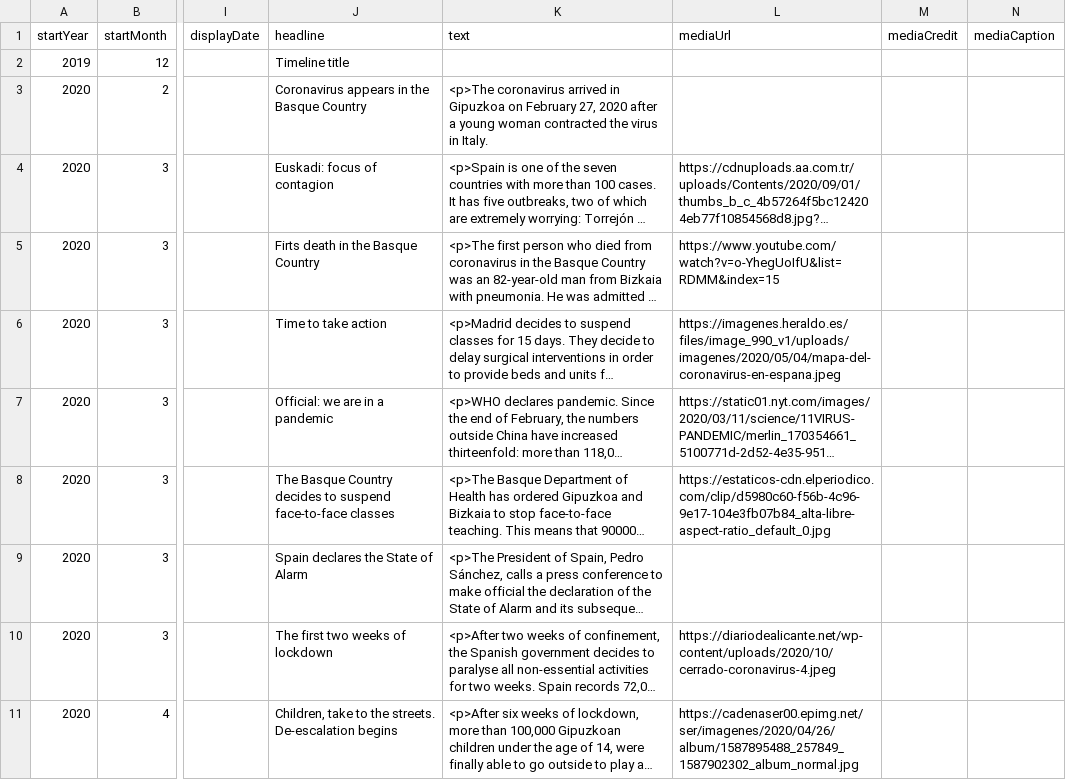
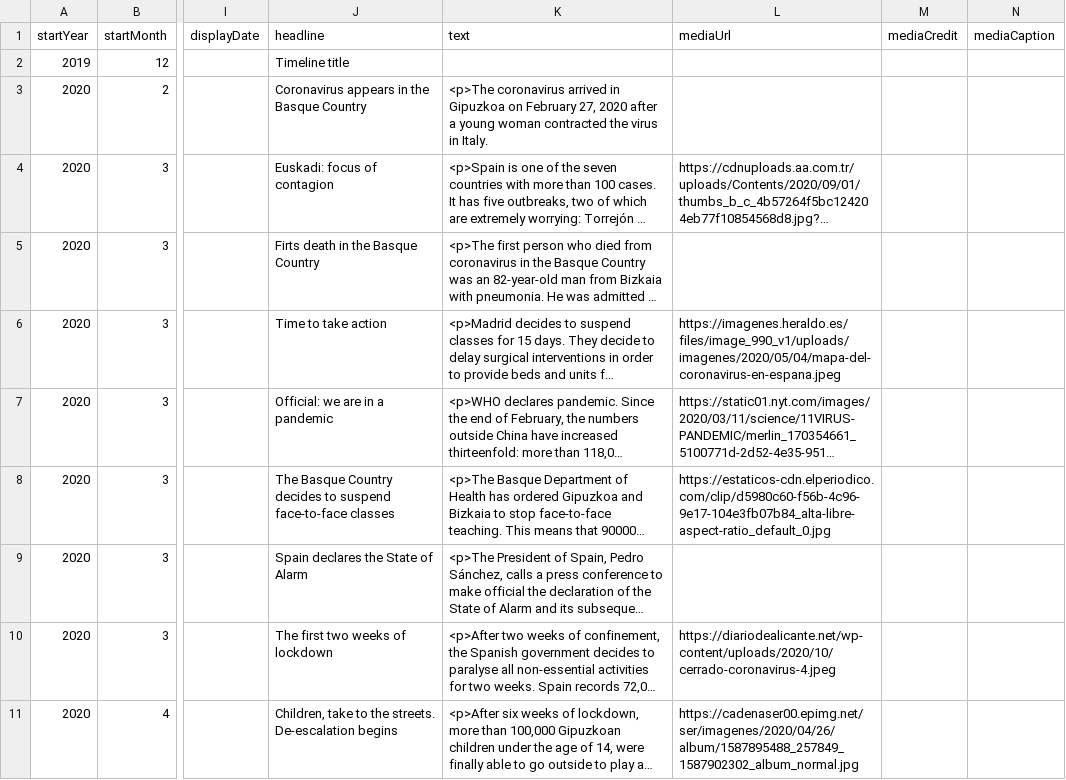
Before and after one commit to DeustoKom/MSGW2021-timeline, a CSV file: docs/Group2/timeline-data.csv, drawn as a sheet; only a part is shown, gaps mark what is left out; long unchanged cells end in …; the diff names each change by its address in the sheet, - before the commit and + after, or states it on an @@ line.

Commit message:
Add files via upload

```diff
--- a/docs/Group2/timeline-data.csv
+++ b/docs/Group2/timeline-data.csv
-L5 (mediaUrl): https://www.youtube.com/watch?v=o-YhegUoIfU&list=RDMM&index=15
+L5 (mediaUrl): (empty)
```
